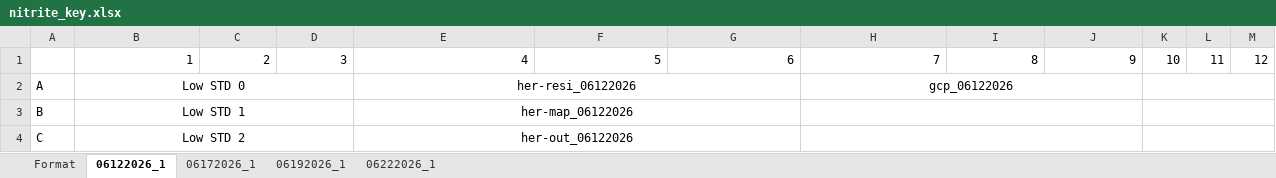
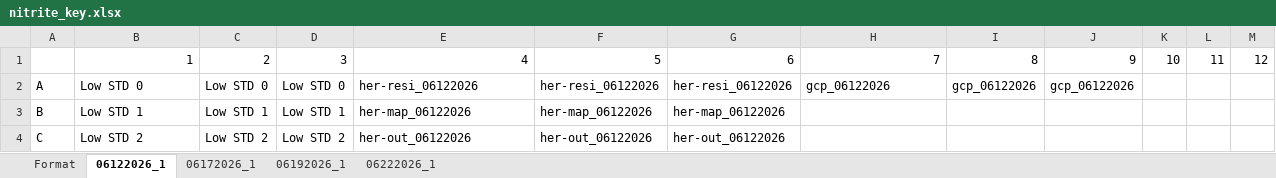
Before and after one commit to jaedonswanson/Microplate-Nutrient-Analysis, an Excel workbook: Plates/nitrite_key.xlsx, sheet 06122026_1, drawn as a sheet; only a part is shown; values as stored, in another font and other column widths than the file's, no borders; the diff covers the shown part only; the diff names each change by its address in the sheet, - before the commit and + after, or states it on an @@ line.

```diff
--- a/Plates/nitrite_key.xlsx (sheet 06122026_1)
+++ b/Plates/nitrite_key.xlsx (sheet 06122026_1)
-B2:B4 alignment: center
+B2:B4 alignment: left
-B2:D2 merged
-C2: (empty)
+C2: Low STD 0
-D2: (empty)
+D2: Low STD 0
-E2:E4 alignment: center
+E2:E4 alignment: left
-E2:G2 merged
-F2: (empty)
+F2: her-resi_06122026
-G2: (empty)
+G2: her-resi_06122026
-H2 alignment: center
+H2 alignment: left
-H2:J2 merged
-I2: (empty)
+I2: gcp_06122026
-J2: (empty)
+J2: gcp_06122026
-K2:M2 merged
-B3:D3 merged
-C3: (empty)
+C3: Low STD 1
-D3: (empty)
+D3: Low STD 1
-E3:G3 merged
-F3: (empty)
+F3: her-map_06122026
-G3: (empty)
+G3: her-map_06122026
-H3:J3 merged
-K3:M3 merged
-B4:D4 merged
-C4: (empty)
+C4: Low STD 2
-D4: (empty)
+D4: Low STD 2
-E4:G4 merged
-F4: (empty)
+F4: her-out_06122026
-G4: (empty)
+G4: her-out_06122026
-H4:J4 merged
-K4:M4 merged
```
Also changed, not shown: 20 edited cells, cell formats and merged cells elsewhere in this sheet, sheet 06172026_1, 12 other files.
